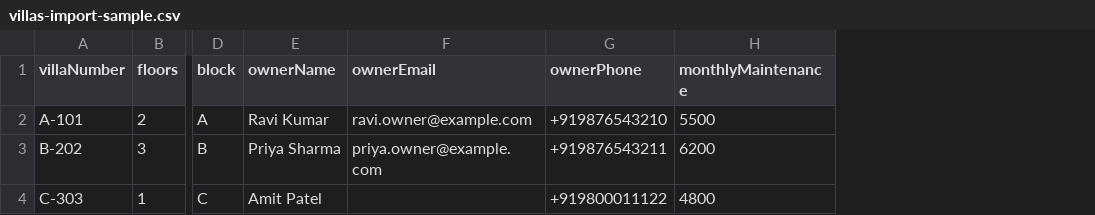
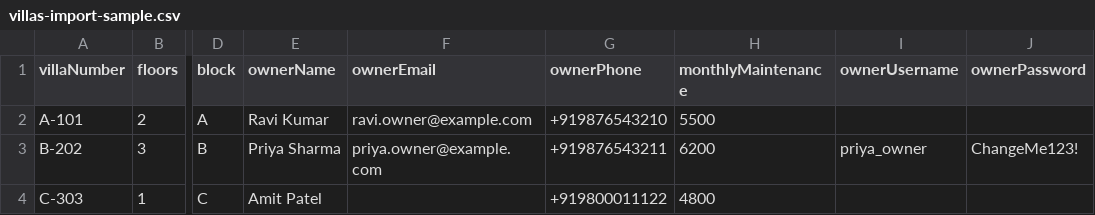
Before and after one commit to divinedrwa/admin_frontend, a CSV file: public/samples/villas-import-sample.csv, drawn as a sheet; only a part is shown, gaps mark what is left out; the diff names each change by its address in the sheet, - before the commit and + after, or states it on an @@ line.

Commit message:
import / export

```diff
--- a/public/samples/villas-import-sample.csv
+++ b/public/samples/villas-import-sample.csv
+column I (ownerUsername), row 3: priya_owner
+column J (ownerPassword), row 3: ChangeMe123!
```
Also changed, not shown: 2 other files.
